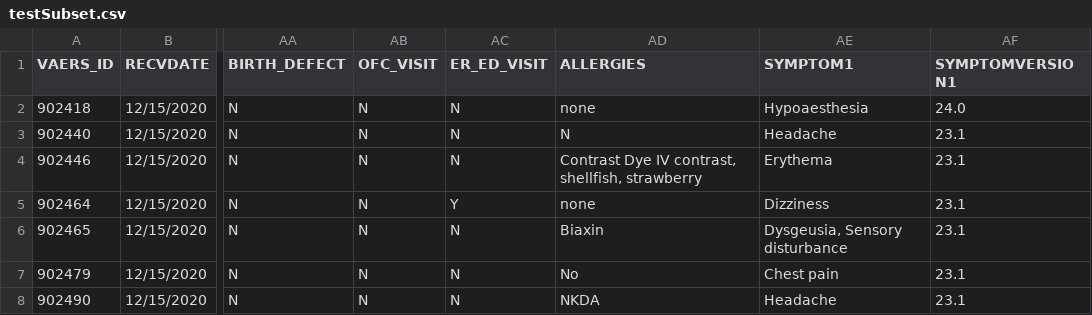
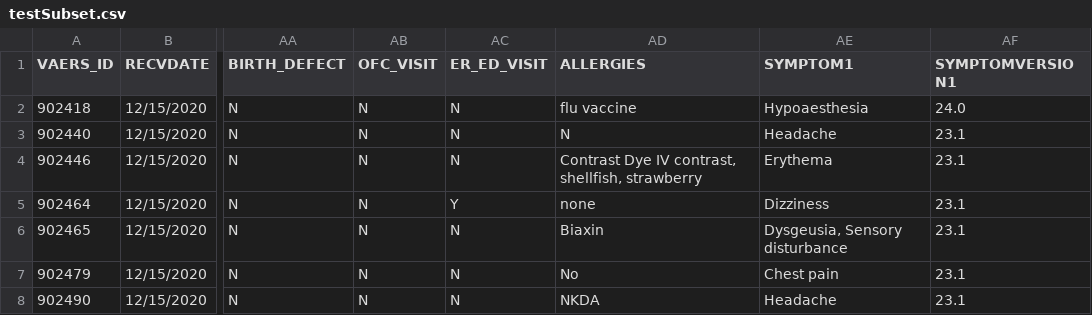
Before and after one commit to Rutu136/COMP4710-World-Vaccine-Adverse-Reactions, a CSV file: testSubset.csv, drawn as a sheet; only a part is shown, gaps mark what is left out; the diff names each change by its address in the sheet, - before the commit and + after, or states it on an @@ line.

```diff
--- a/testSubset.csv
+++ b/testSubset.csv
-AD2 (ALLERGIES): none
+AD2 (ALLERGIES): flu vaccine
```
Also changed, not shown: 1 other file.
